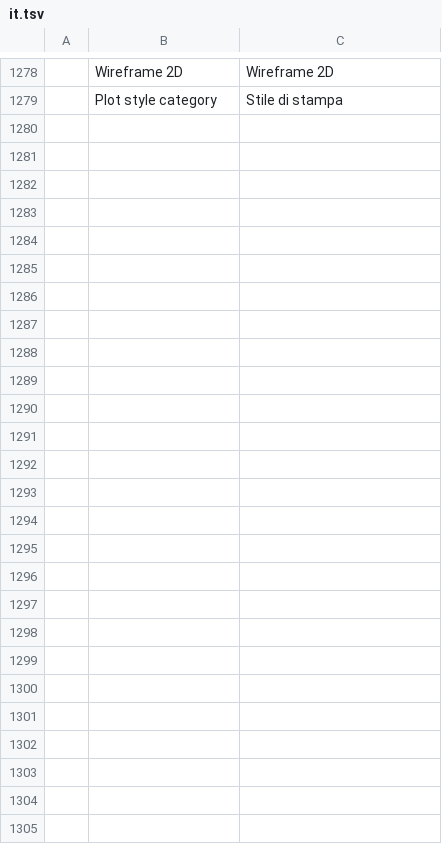
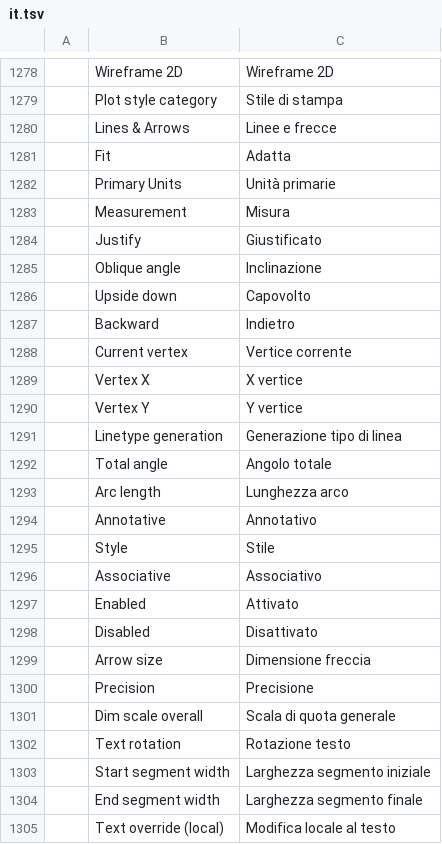
Before and after one commit to BThoma07/cadcraft, a TSV file: crates/ui-egui/src/i18n/it.tsv, drawn as a sheet; only a part is shown, gaps mark what is left out; the diff names each change by its address in the sheet, - before the commit and + after, or states it on an @@ line.

```diff
--- a/crates/ui-egui/src/i18n/it.tsv
+++ b/crates/ui-egui/src/i18n/it.tsv
+row 1280:  | Lines & Arrows | Linee e frecce
+row 1281:  | Fit | Adatta
+row 1282:  | Primary Units | Unità primarie
+row 1283:  | Measurement | Misura
+row 1284:  | Justify | Giustificato
+row 1285:  | Oblique angle | Inclinazione
+row 1286:  | Upside down | Capovolto
+row 1287:  | Backward | Indietro
+row 1288:  | Current vertex | Vertice corrente
+row 1289:  | Vertex X | X vertice
+row 1290:  | Vertex Y | Y vertice
+row 1291:  | Linetype generation | Generazione tipo di linea
+row 1292:  | Total angle | Angolo totale
+row 1293:  | Arc length | Lunghezza arco
+row 1294:  | Annotative | Annotativo
+row 1295:  | Style | Stile
+row 1296:  | Associative | Associativo
+row 1297:  | Enabled | Attivato
+row 1298:  | Disabled | Disattivato
+row 1299:  | Arrow size | Dimensione freccia
+row 1300:  | Precision | Precisione
+row 1301:  | Dim scale overall | Scala di quota generale
+row 1302:  | Text rotation | Rotazione testo
+row 1303:  | Start segment width | Larghezza segmento iniziale
+row 1304:  | End segment width | Larghezza segmento finale
+row 1305:  | Text override (local) | Modifica locale al testo
```
Also changed, not shown: 2 other files.
